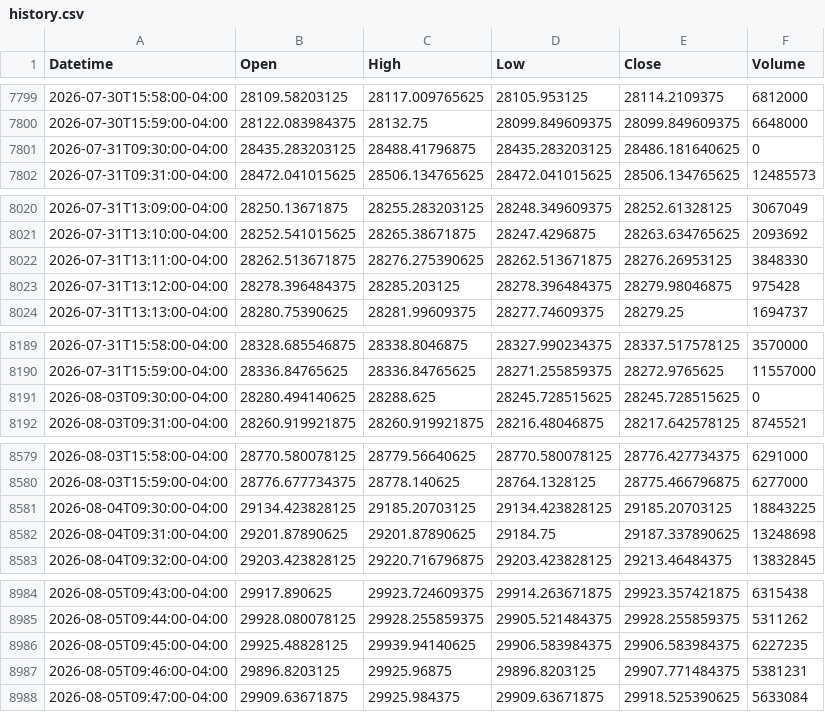
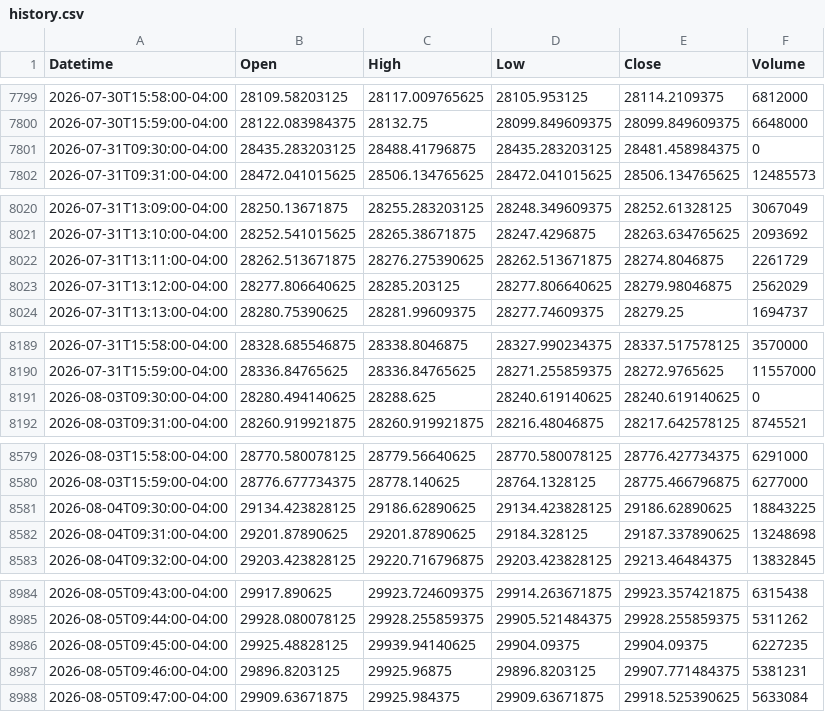
Before and after one commit to Chief-rich/nasdaq100-data, a CSV file: data/ndx_1m/history.csv, drawn as a sheet; only a part is shown, gaps mark what is left out; the diff covers the shown part only.

```diff
--- a/data/ndx_1m/history.csv
+++ b/data/ndx_1m/history.csv
@@ -7800,3 +7800,3 @@ Datetime,Open,High,Low,Close,Volume
 2026-07-30T15:59:00-04:00,28122.083984375,28132.75,28099.849609375,28099.849609375,6648000
-2026-07-31T09:30:00-04:00,28435.283203125,28488.41796875,28435.283203125,28486.181640625,0
+2026-07-31T09:30:00-04:00,28435.283203125,28488.41796875,28435.283203125,28481.458984375,0
 2026-07-31T09:31:00-04:00,28472.041015625,28506.134765625,28472.041015625,28506.134765625,12485573
@@ -8021,4 +8021,4 @@ Datetime,Open,High,Low,Close,Volume
 2026-07-31T13:10:00-04:00,28252.541015625,28265.38671875,28247.4296875,28263.634765625,2093692
-2026-07-31T13:11:00-04:00,28262.513671875,28276.275390625,28262.513671875,28276.26953125,3848330
-2026-07-31T13:12:00-04:00,28278.396484375,28285.203125,28278.396484375,28279.98046875,975428
+2026-07-31T13:11:00-04:00,28262.513671875,28276.275390625,28262.513671875,28274.8046875,2261729
+2026-07-31T13:12:00-04:00,28277.806640625,28285.203125,28277.806640625,28279.98046875,2562029
 2026-07-31T13:13:00-04:00,28280.75390625,28281.99609375,28277.74609375,28279.25,1694737
@@ -8190,3 +8190,3 @@ Datetime,Open,High,Low,Close,Volume
 2026-07-31T15:59:00-04:00,28336.84765625,28336.84765625,28271.255859375,28272.9765625,11557000
-2026-08-03T09:30:00-04:00,28280.494140625,28288.625,28245.728515625,28245.728515625,0
+2026-08-03T09:30:00-04:00,28280.494140625,28288.625,28240.619140625,28240.619140625,0
 2026-08-03T09:31:00-04:00,28260.919921875,28260.919921875,28216.48046875,28217.642578125,8745521
@@ -8580,4 +8580,4 @@ Datetime,Open,High,Low,Close,Volume
 2026-08-03T15:59:00-04:00,28776.677734375,28778.140625,28764.1328125,28775.466796875,6277000
-2026-08-04T09:30:00-04:00,29134.423828125,29185.20703125,29134.423828125,29185.20703125,18843225
-2026-08-04T09:31:00-04:00,29201.87890625,29201.87890625,29184.75,29187.337890625,13248698
+2026-08-04T09:30:00-04:00,29134.423828125,29186.62890625,29134.423828125,29186.62890625,18843225
+2026-08-04T09:31:00-04:00,29201.87890625,29201.87890625,29184.328125,29187.337890625,13248698
 2026-08-04T09:32:00-04:00,29203.423828125,29220.716796875,29203.423828125,29213.46484375,13832845
@@ -8985,3 +8985,3 @@ Datetime,Open,High,Low,Close,Volume
 2026-08-05T09:44:00-04:00,29928.080078125,29928.255859375,29905.521484375,29928.255859375,5311262
-2026-08-05T09:45:00-04:00,29925.48828125,29939.94140625,29906.583984375,29906.583984375,6227235
+2026-08-05T09:45:00-04:00,29925.48828125,29939.94140625,29904.09375,29904.09375,6227235
 2026-08-05T09:46:00-04:00,29896.8203125,29925.96875,29896.8203125,29907.771484375,5381231
```
Also changed, not shown: 2 edited cells elsewhere in this file, data/nq_daily/history.csv, 14 other files.
